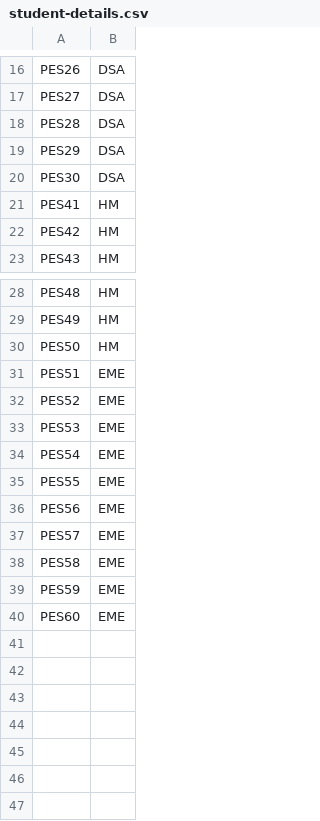
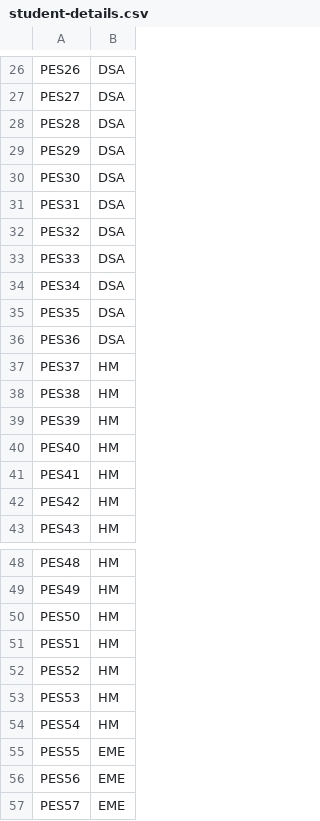
Before and after one commit to madhavmk/Exam-Seating-Allocation, a CSV file: Group_1/student-details.csv, drawn as a sheet; only a part is shown, gaps mark what is left out; the shorter side is filled out with more unchanged rows; the diff covers the shown part only.

```diff
--- a/Group_1/student-details.csv
+++ b/Group_1/student-details.csv
@@ -20,2 +30,12 @@ PES29,DSA
 PES30,DSA
+PES31,DSA
+PES32,DSA
+PES33,DSA
+PES34,DSA
+PES35,DSA
+PES36,DSA
+PES37,HM
+PES38,HM
+PES39,HM
+PES40,HM
 PES41,HM
@@ -30,6 +50,6 @@ PES49,HM
 PES50,HM
-PES51,EME
-PES52,EME
-PES53,EME
-PES54,EME
+PES51,HM
+PES52,HM
+PES53,HM
+PES54,HM
 PES55,EME
```
Also changed, not shown: 22 added rows elsewhere in this file, Group_2/student-details.csv, Group_3/student-details.csv, 25 other files.
